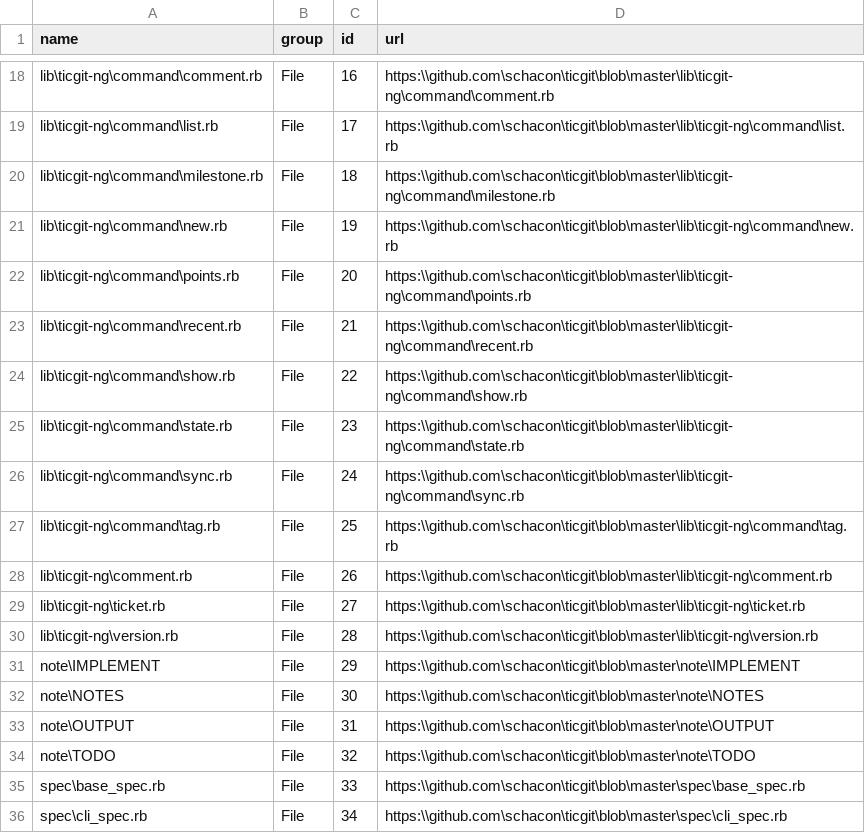
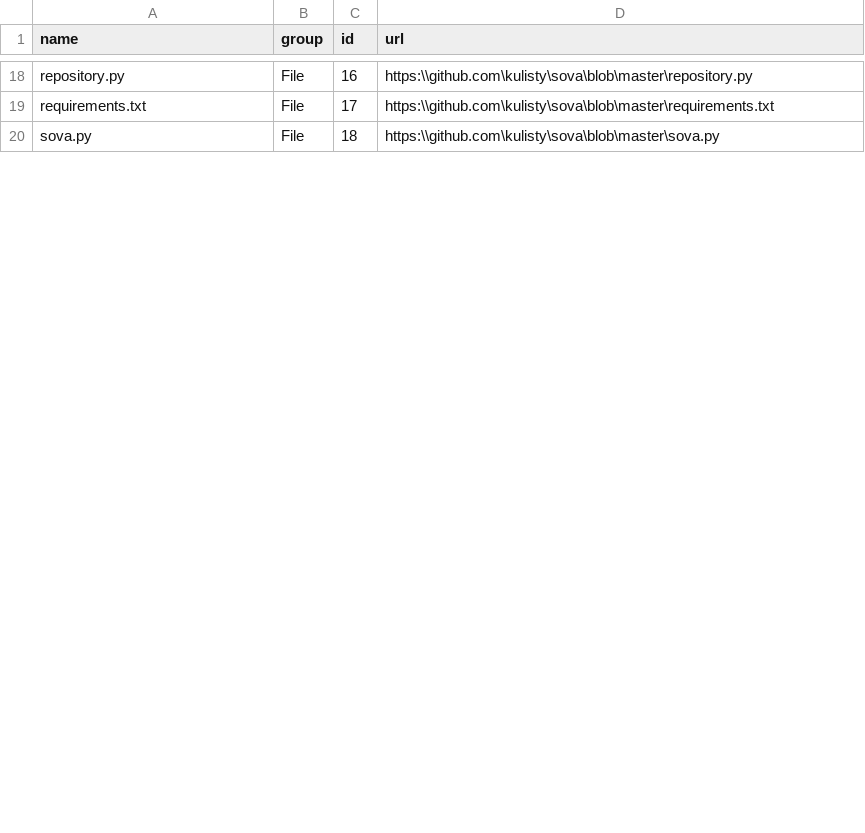
Before and after one commit to kulisty/sova, a CSV file: data/files.csv, drawn as a sheet; only a part is shown, gaps mark what is left out; removed rows and columns are numbered as before the commit, all else as after; the diff covers the shown part only; the diff names each change by its address in the sheet, - before the commit and + after, or states it on an @@ line.

```diff
--- a/data/files.csv
+++ b/data/files.csv
-A18 (name): lib\ticgit-ng\command\comment.rb
+A18 (name): repository.py
-D18 (url): https:\\github.com\schacon\ticgit\blob\master\lib\ticgit-ng\command\comment.rb
+D18 (url): https:\\github.com\kulisty\sova\blob\master\repository.py
-A19 (name): lib\ticgit-ng\command\list.rb
+A19 (name): requirements.txt
-D19 (url): https:\\github.com\schacon\ticgit\blob\master\lib\ticgit-ng\command\list.rb
+D19 (url): https:\\github.com\kulisty\sova\blob\master\requirements.txt
-A20 (name): lib\ticgit-ng\command\milestone.rb
+A20 (name): sova.py
-D20 (url): https:\\github.com\schacon\ticgit\blob\master\lib\ticgit-ng\command\milestone.rb
+D20 (url): https:\\github.com\kulisty\sova\blob\master\sova.py
-row 21: lib\ticgit-ng\command\new.rb | File | 19 | https:\\github.com\schacon\ticgit\blob\master\lib\ticgit-ng\command\new.rb
-row 22: lib\ticgit-ng\command\points.rb | File | 20 | https:\\github.com\schacon\ticgit\blob\master\lib\ticgit-ng\command\points.rb
-row 23: lib\ticgit-ng\command\recent.rb | File | 21 | https:\\github.com\schacon\ticgit\blob\master\lib\ticgit-ng\command\recent.rb
-row 24: lib\ticgit-ng\command\show.rb | File | 22 | https:\\github.com\schacon\ticgit\blob\master\lib\ticgit-ng\command\show.rb
-row 25: lib\ticgit-ng\command\state.rb | File | 23 | https:\\github.com\schacon\ticgit\blob\master\lib\ticgit-ng\command\state.rb
-row 26: lib\ticgit-ng\command\sync.rb | File | 24 | https:\\github.com\schacon\ticgit\blob\master\lib\ticgit-ng\command\sync.rb
-row 27: lib\ticgit-ng\command\tag.rb | File | 25 | https:\\github.com\schacon\ticgit\blob\master\lib\ticgit-ng\command\tag.rb
-row 28: lib\ticgit-ng\comment.rb | File | 26 | https:\\github.com\schacon\ticgit\blob\master\lib\ticgit-ng\comment.rb
-row 29: lib\ticgit-ng\ticket.rb | File | 27 | https:\\github.com\schacon\ticgit\blob\master\lib\ticgit-ng\ticket.rb
-row 30: lib\ticgit-ng\version.rb | File | 28 | https:\\github.com\schacon\ticgit\blob\master\lib\ticgit-ng\version.rb
-row 31: note\IMPLEMENT | File | 29 | https:\\github.com\schacon\ticgit\blob\master\note\IMPLEMENT
-row 32: note\NOTES | File | 30 | https:\\github.com\schacon\ticgit\blob\master\note\NOTES
-row 33: note\OUTPUT | File | 31 | https:\\github.com\schacon\ticgit\blob\master\note\OUTPUT
-row 34: note\TODO | File | 32 | https:\\github.com\schacon\ticgit\blob\master\note\TODO
-row 35: spec\base_spec.rb | File | 33 | https:\\github.com\schacon\ticgit\blob\master\spec\base_spec.rb
-row 36: spec\cli_spec.rb | File | 34 | https:\\github.com\schacon\ticgit\blob\master\spec\cli_spec.rb
```
Also changed, not shown: 1 added row, 11 removed rows and 33 edited cells elsewhere in this file, 14 other files.
